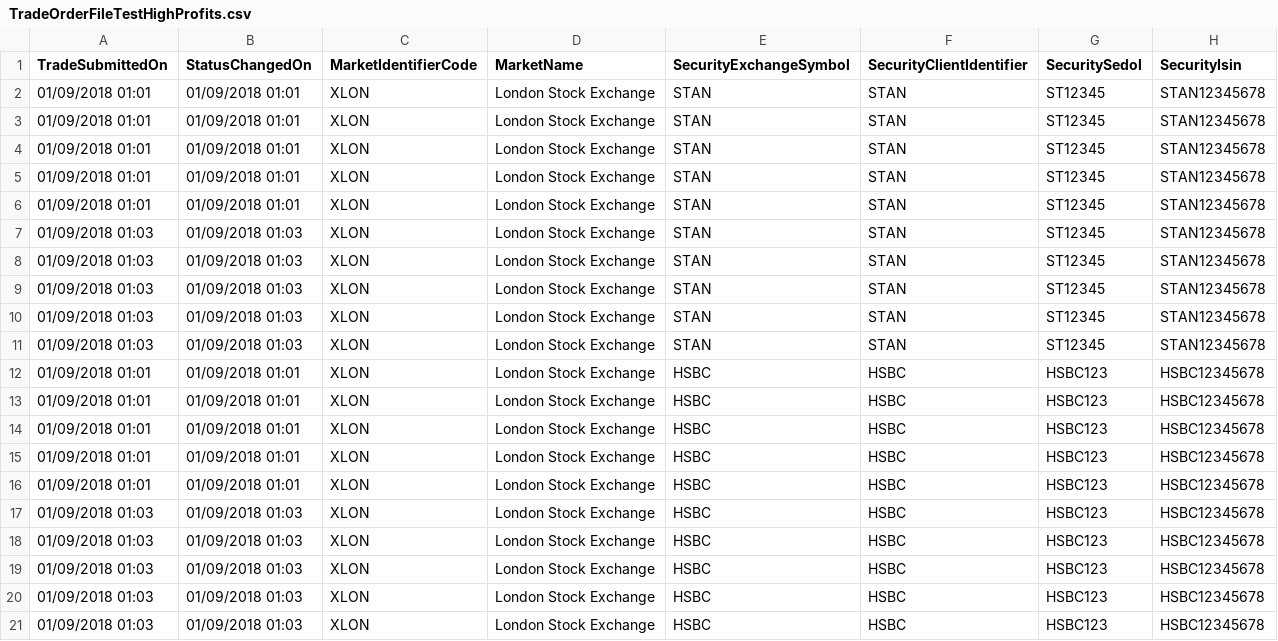
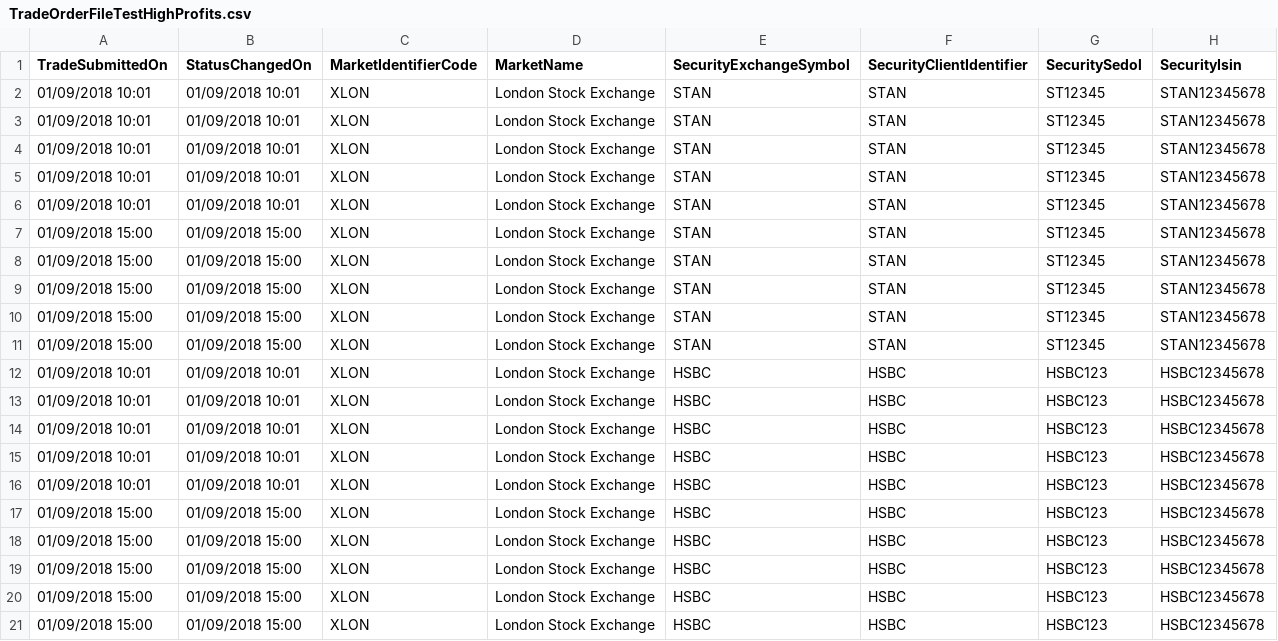
Before and after one commit to sl-tawfiknouri/RedDeer.Surveillance, a CSV file: src/Test Harness/TestHarness/PlayTradeFiles/TradeOrderFileTestHighProfits.csv, drawn as a sheet; only a part is shown; the diff names each change by its address in the sheet, - before the commit and + after, or states it on an @@ line.

Commit message:
RDPB-2795 updated high profit for some initial testing. Need to implement a manually controlled de-duper that is activated by market closure and eschaton events

```diff
--- a/src/Test Harness/TestHarness/PlayTradeFiles/TradeOrderFileTestHighProfits.csv
+++ b/src/Test Harness/TestHarness/PlayTradeFiles/TradeOrderFileTestHighProfits.csv
-A2:A6 (TradeSubmittedOn): 01/09/2018 01:01
+A2:A6 (TradeSubmittedOn): 01/09/2018 10:01
-B2:B6 (StatusChangedOn): 01/09/2018 01:01
+B2:B6 (StatusChangedOn): 01/09/2018 10:01
-A7:A11 (TradeSubmittedOn): 01/09/2018 01:03
+A7:A11 (TradeSubmittedOn): 01/09/2018 15:00
-B7:B11 (StatusChangedOn): 01/09/2018 01:03
+B7:B11 (StatusChangedOn): 01/09/2018 15:00
-A12:A16 (TradeSubmittedOn): 01/09/2018 01:01
+A12:A16 (TradeSubmittedOn): 01/09/2018 10:01
-B12:B16 (StatusChangedOn): 01/09/2018 01:01
+B12:B16 (StatusChangedOn): 01/09/2018 10:01
-A17:A21 (TradeSubmittedOn): 01/09/2018 01:03
+A17:A21 (TradeSubmittedOn): 01/09/2018 15:00
-B17:B21 (StatusChangedOn): 01/09/2018 01:03
+B17:B21 (StatusChangedOn): 01/09/2018 15:00
```
Also changed, not shown: 4 other files.
